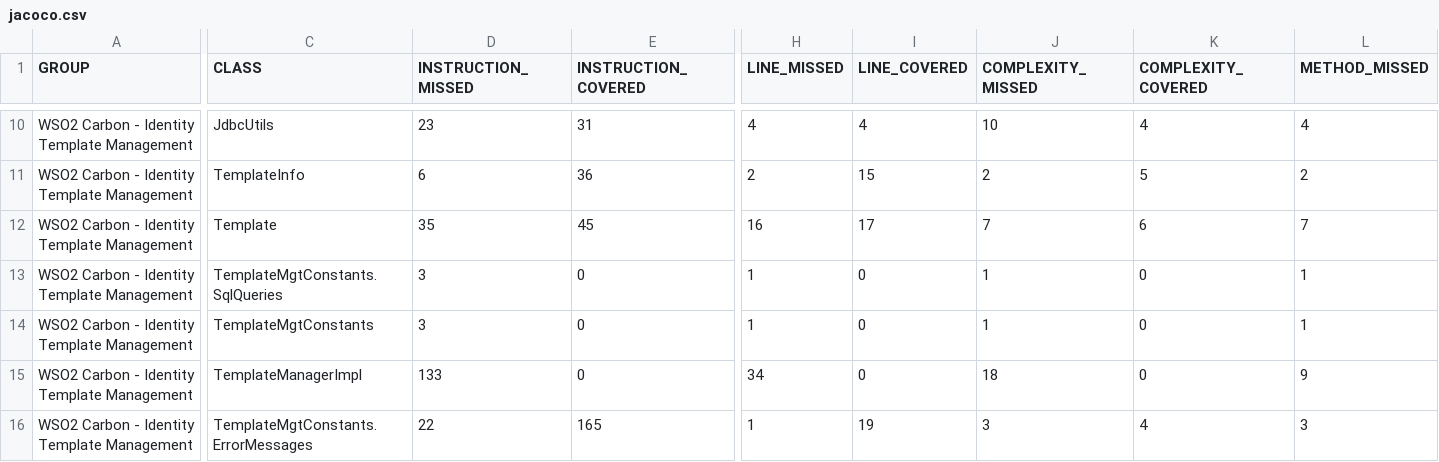
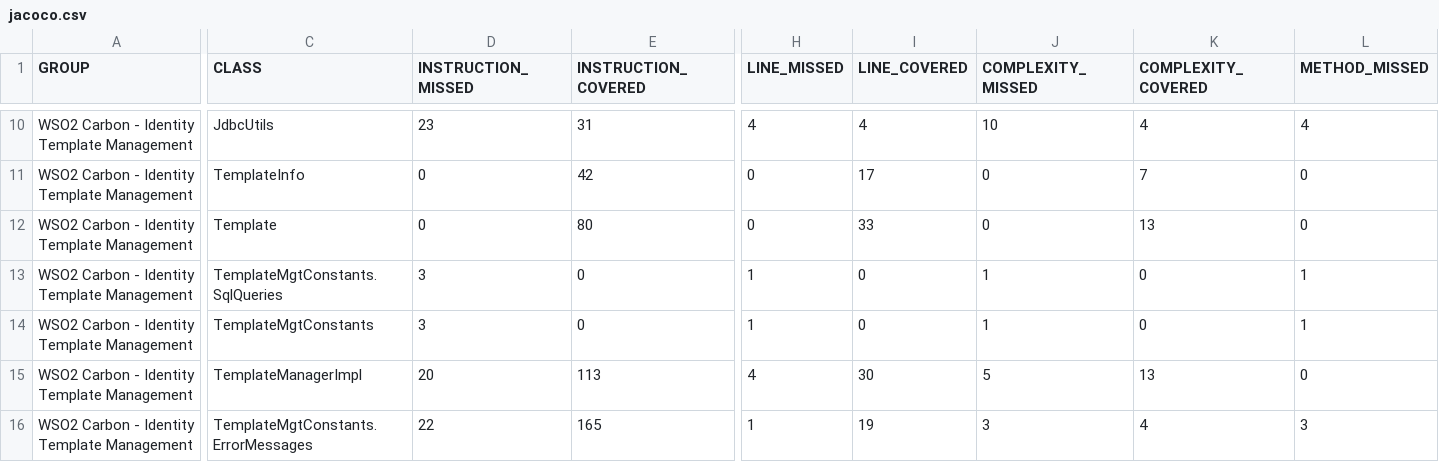
Before and after one commit to chamathns/template-mgt, a CSV file: org.wso2.carbon.identity.template.mgt/target/site/jacoco/jacoco.csv, drawn as a sheet; only a part is shown, gaps mark what is left out; the diff covers the shown part only; the diff names each change by its address in the sheet, - before the commit and + after, or states it on an @@ line.

```diff
--- a/org.wso2.carbon.identity.template.mgt/target/site/jacoco/jacoco.csv
+++ b/org.wso2.carbon.identity.template.mgt/target/site/jacoco/jacoco.csv
-D11 (INSTRUCTION_MISSED): 6
+D11 (INSTRUCTION_MISSED): 0
-E11 (INSTRUCTION_COVERED): 36
+E11 (INSTRUCTION_COVERED): 42
-H11 (LINE_MISSED): 2
+H11 (LINE_MISSED): 0
-I11 (LINE_COVERED): 15
+I11 (LINE_COVERED): 17
-J11 (COMPLEXITY_MISSED): 2
+J11 (COMPLEXITY_MISSED): 0
-K11 (COMPLEXITY_COVERED): 5
+K11 (COMPLEXITY_COVERED): 7
-L11 (METHOD_MISSED): 2
+L11 (METHOD_MISSED): 0
-D12 (INSTRUCTION_MISSED): 35
+D12 (INSTRUCTION_MISSED): 0
-E12 (INSTRUCTION_COVERED): 45
+E12 (INSTRUCTION_COVERED): 80
-H12 (LINE_MISSED): 16
+H12 (LINE_MISSED): 0
-I12 (LINE_COVERED): 17
+I12 (LINE_COVERED): 33
-J12 (COMPLEXITY_MISSED): 7
+J12 (COMPLEXITY_MISSED): 0
-K12 (COMPLEXITY_COVERED): 6
+K12 (COMPLEXITY_COVERED): 13
-L12 (METHOD_MISSED): 7
+L12 (METHOD_MISSED): 0
-D15 (INSTRUCTION_MISSED): 133
+D15 (INSTRUCTION_MISSED): 20
-E15 (INSTRUCTION_COVERED): 0
+E15 (INSTRUCTION_COVERED): 113
-H15 (LINE_MISSED): 34
+H15 (LINE_MISSED): 4
-I15 (LINE_COVERED): 0
+I15 (LINE_COVERED): 30
-J15 (COMPLEXITY_MISSED): 18
+J15 (COMPLEXITY_MISSED): 5
-K15 (COMPLEXITY_COVERED): 0
+K15 (COMPLEXITY_COVERED): 13
-L15 (METHOD_MISSED): 9
+L15 (METHOD_MISSED): 0
```
Also changed, not shown: 31 edited cells elsewhere in this file, 50 other files.
